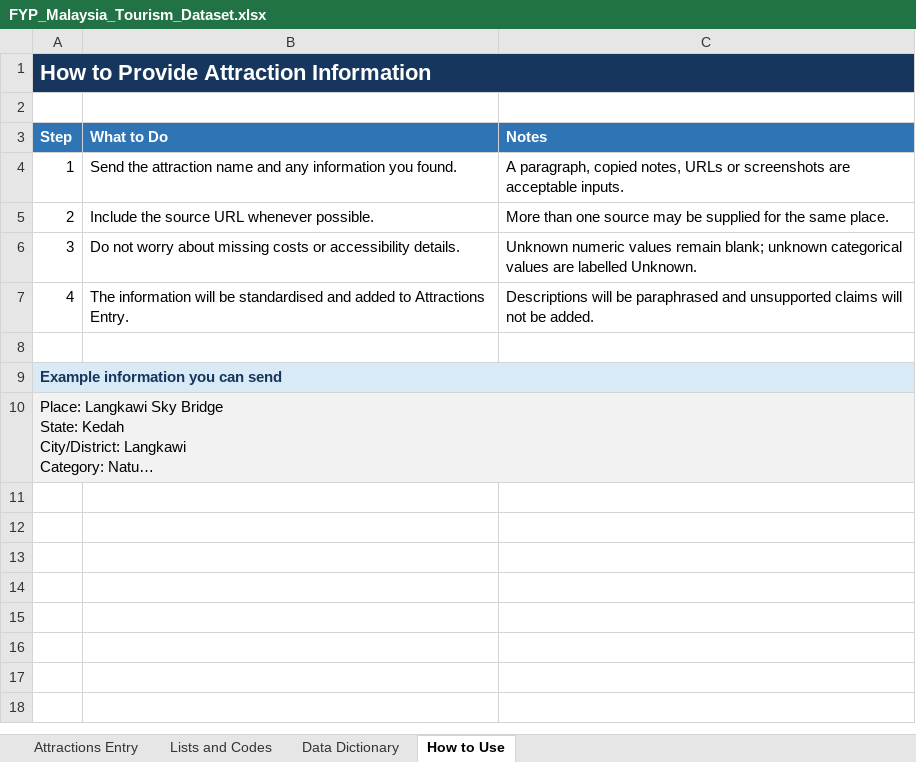
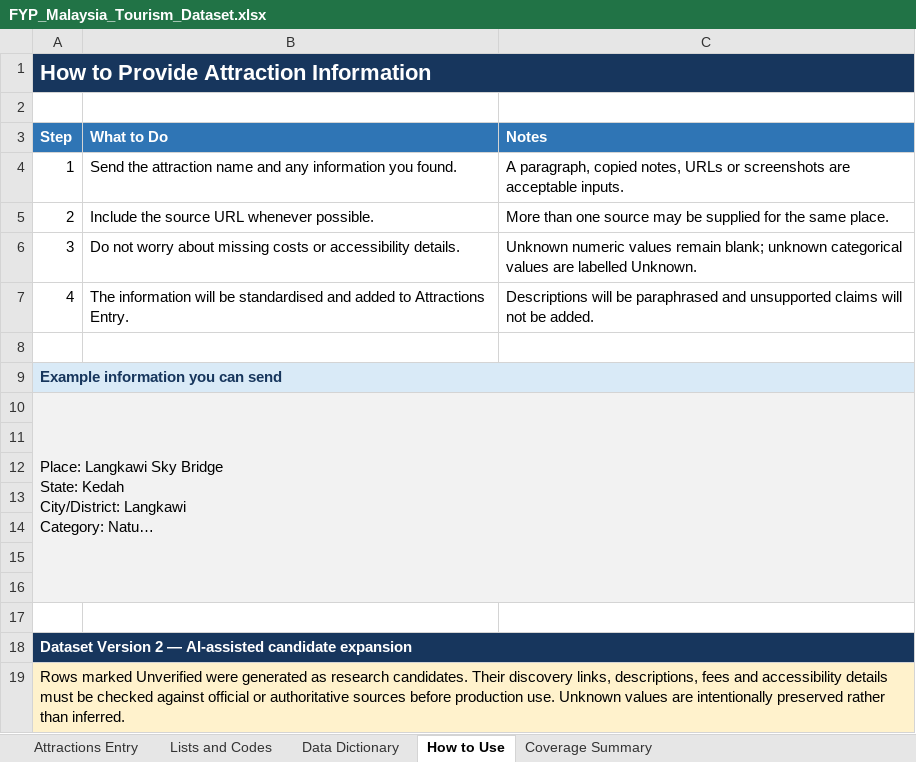
Before and after one commit to HeikinCDS/travel-chatbot, an Excel workbook: data/FYP_Malaysia_Tourism_Dataset.xlsx, sheet How to Use, drawn as a sheet; long unchanged cells end in …; values as stored, in another font and other column widths than the file's, no borders; the diff names each change by its address in the sheet, - before the commit and + after, or states it on an @@ line.

Commit message:
Expand tourism dataset to 160 attractions

```diff
--- a/data/FYP_Malaysia_Tourism_Dataset.xlsx (sheet How to Use)
+++ b/data/FYP_Malaysia_Tourism_Dataset.xlsx (sheet How to Use)
+sheet tab: Coverage Summary
+row 11: (empty)
+row 12: (empty)
+row 13: (empty)
+row 14: (empty)
+row 15: (empty)
+row 16: (empty)
+row 17: (empty)
+row 18: Dataset Version 2 — AI-assisted candidate expansion
+row 19: Rows marked Unverified were generated as research candidates. Their discovery links, descriptions, fees and accessibility details must be checked against official or authoritative sources before production use. Unknown values are intentionally preserved rather than inferred.
```
Also changed, not shown: sheet Attractions Entry, sheet Lists and Codes, charts or pictures, 2 other files.
